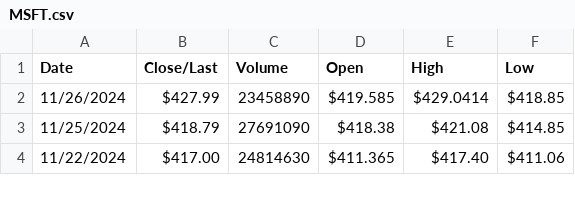
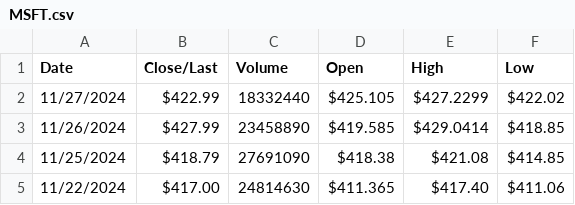
Before and after one commit to SebastianA21/TimeSeries-Analysis, a CSV file: MSFT.csv, drawn as a sheet; only a part is shown.

```diff
--- a/MSFT.csv
+++ b/MSFT.csv
@@ -1,2 +1,3 @@
 Date,Close/Last,Volume,Open,High,Low
+11/27/2024,$422.99,18332440,$425.105,$427.2299,$422.02
 11/26/2024,$427.99,23458890,$419.585,$429.0414,$418.85
```
Also changed, not shown: 5 other files.
